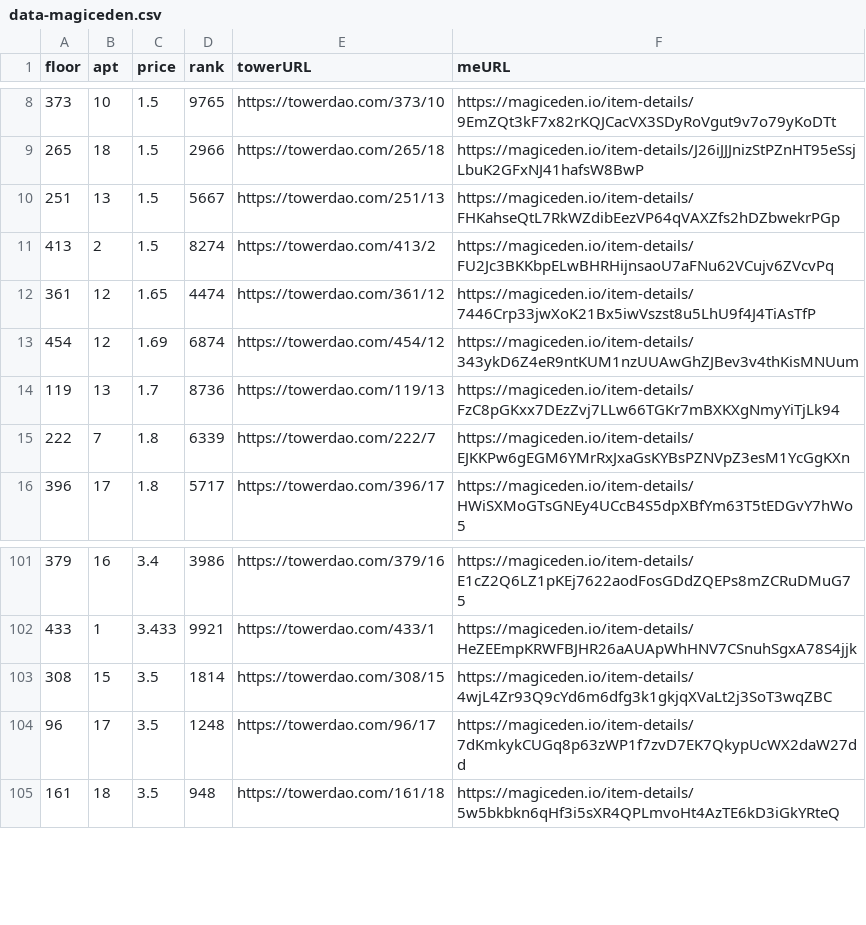
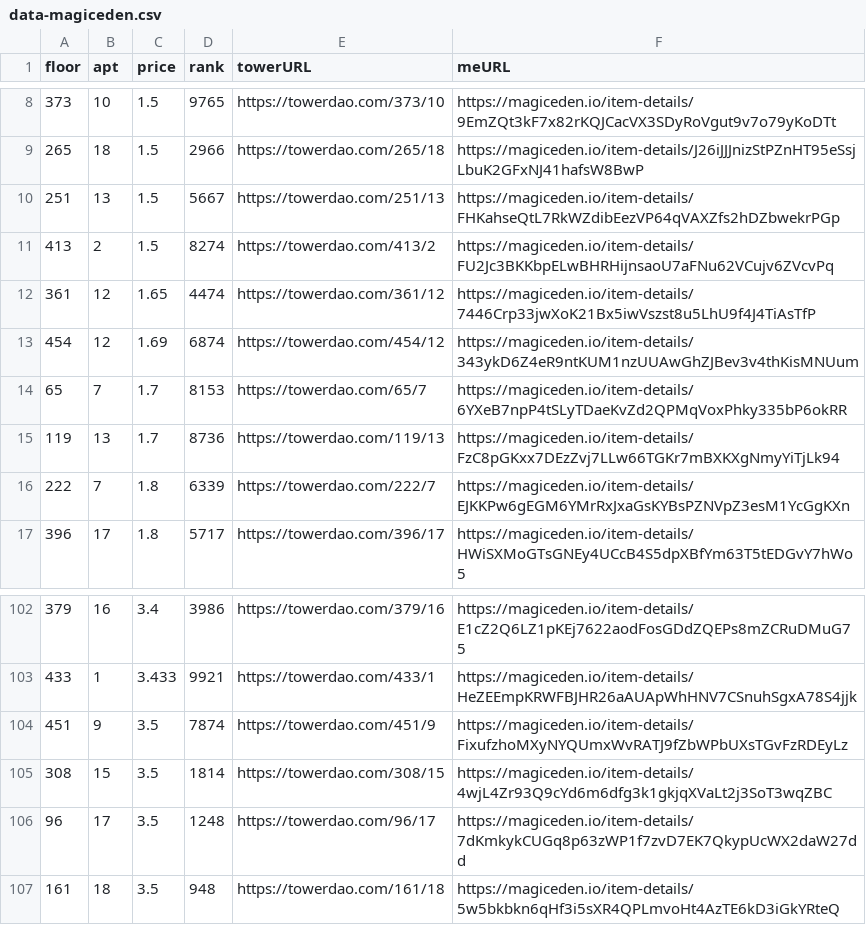
Before and after one commit to braposo/thetower-monitor, a CSV file: data-magiceden.csv, drawn as a sheet; only a part is shown, gaps mark what is left out; the diff names each change by its address in the sheet, - before the commit and + after, or states it on an @@ line.

Commit message:
Flat: latest data (2021-11-14T09:17:32.294Z) {   "date": "2021-11-14T09:17:32.294Z",   "files": [     {       "name": "data-magiceden.csv",       "deltaBytes": 242,       "source": "https://api-mainnet.magiceden.io/rpc/getListedNFTsByQuery?q=%7B%22%24match%22%3A%7B%22collectionSymbol%22%3A%22the_tower%22%7D%2C%22%24sort%22%3A%7B%22takerAmount%22%3A1%2C%22createdAt%22%3A-1%7D%7D"     },     {       "name": "data-solanart.csv",       "deltaBytes": -4,       "source": "https://qzlsklfacc.medianetwork.cloud/nft_for_sale?collection=thetower"     }   ] }

```diff
--- a/data-magiceden.csv
+++ b/data-magiceden.csv
+row 14: 65 | 7 | 1.7 | 8153 | https://towerdao.com/65/7 | https://magiceden.io/item-details/6YXeB7npP4tSLyTDaeKvZd2QPMqVoxPhky335bP6okRR
+row 104: 451 | 9 | 3.5 | 7874 | https://towerdao.com/451/9 | https://magiceden.io/item-details/FixufzhoMXyNYQUmxWvRATJ9fZbWPbUXsTGvFzRDEyLz
```
Also changed, not shown: data-solanart.csv.
